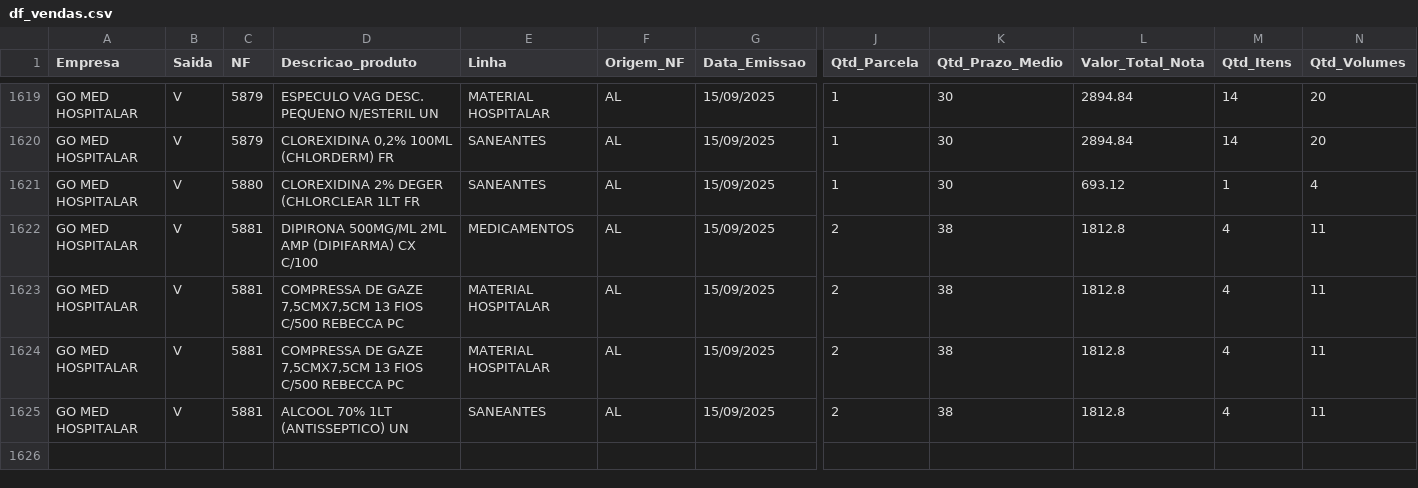
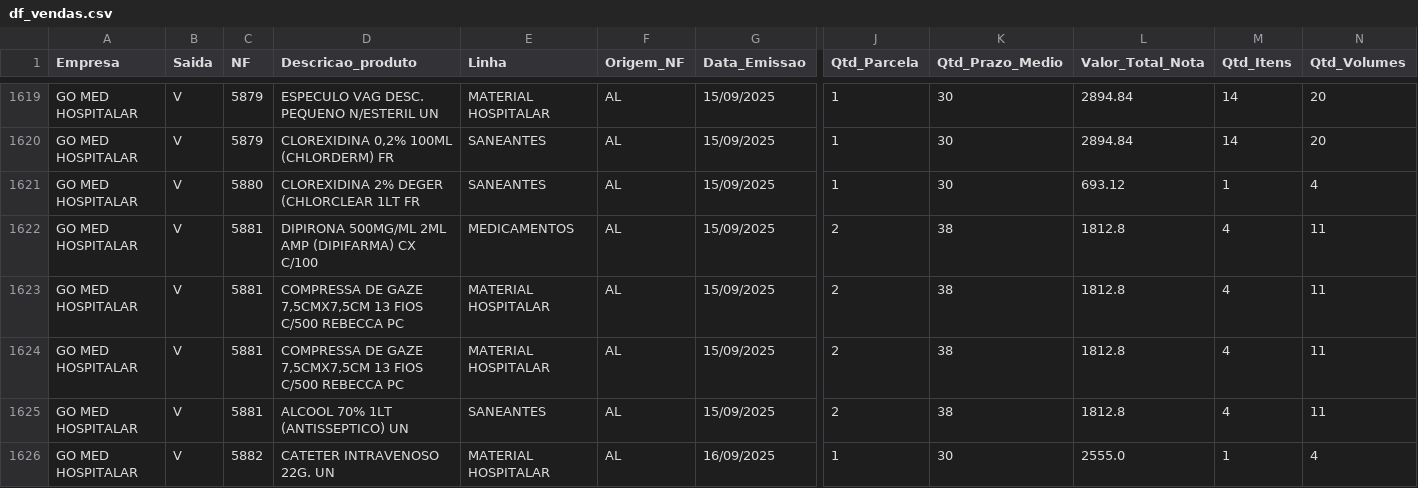
Before and after one commit to GitService4Com/go-saude-tv, a CSV file: df_vendas.csv, drawn as a sheet; only a part is shown, gaps mark what is left out; rows hold the shown columns only; the diff names each change by its address in the sheet, - before the commit and + after, or states it on an @@ line.

Commit message:
Add files via upload

```diff
--- a/df_vendas.csv
+++ b/df_vendas.csv
+row 1626: GO MED HOSPITALAR | V | 5882 | CATETER INTRAVENOSO 22G. UN | MATERIAL HOSPITALAR | AL | 16/09/2025 | 1 | 30 | 2555.0 | 1 | 4
```
